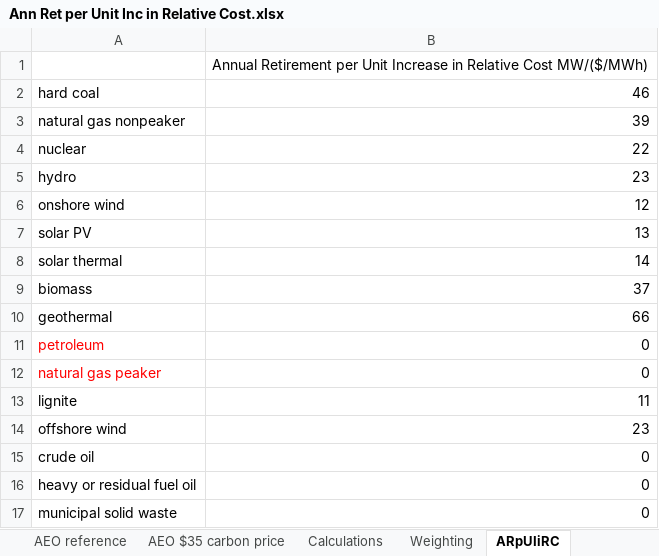
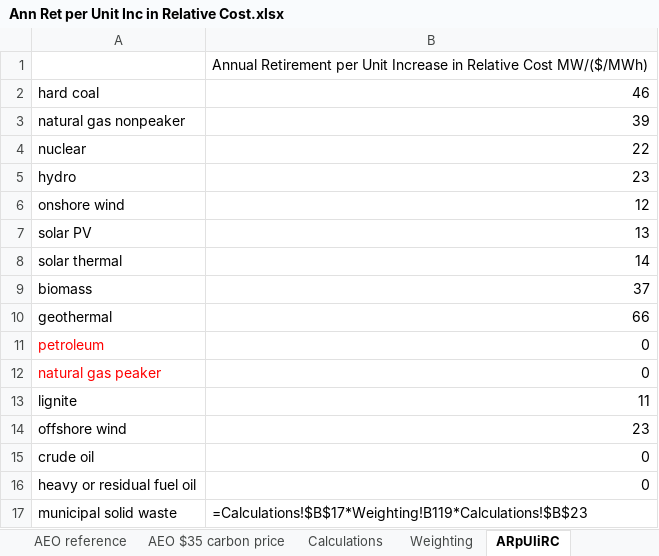
Before and after one commit to EnergyInnovation/eps-california, an Excel workbook: InputData/elec/ARpUIiRC/Ann Ret per Unit Inc in Relative Cost.xlsx, sheet ARpUIiRC, drawn as a sheet; values as stored, in another font and other column widths than the file's, no borders; formulas without a stored value are shown as written; the diff names each change by its address in the sheet, - before the commit and + after, or states it on an @@ line.

```diff
--- a/InputData/elec/ARpUIiRC/Ann Ret per Unit Inc in Relative Cost.xlsx (sheet ARpUIiRC)
+++ b/InputData/elec/ARpUIiRC/Ann Ret per Unit Inc in Relative Cost.xlsx (sheet ARpUIiRC)
-B17: 0
+B17: =Calculations!$B$17*Weighting!B119*Calculations!$B$23
```
Also changed, not shown: sheet Weighting, sheet Calculations, InputData/bldgs/BDEQ/BAU Distribued Electricity Quantities.xlsx, InputData/bldgs/SYDEC/Start Year Distributed Electricity Capacity.xlsx, 24 other files.
